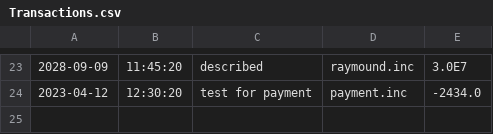
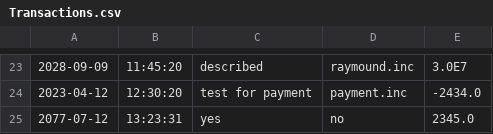
Before and after one commit to Nahomghagos/Account-Ledger, a CSV file: Transactions.csv, drawn as a sheet; only a part is shown, gaps mark what is left out; the diff names each change by its address in the sheet, - before the commit and + after, or states it on an @@ line.

```diff
--- a/Transactions.csv
+++ b/Transactions.csv
+row 25: 2077-07-12 | 13:23:31 | yes | no | 2345.0
```
Also changed, not shown: 1 other file.
